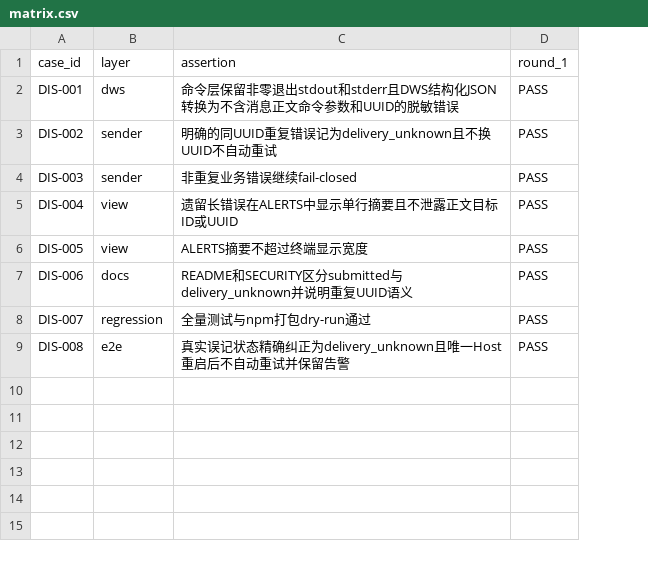
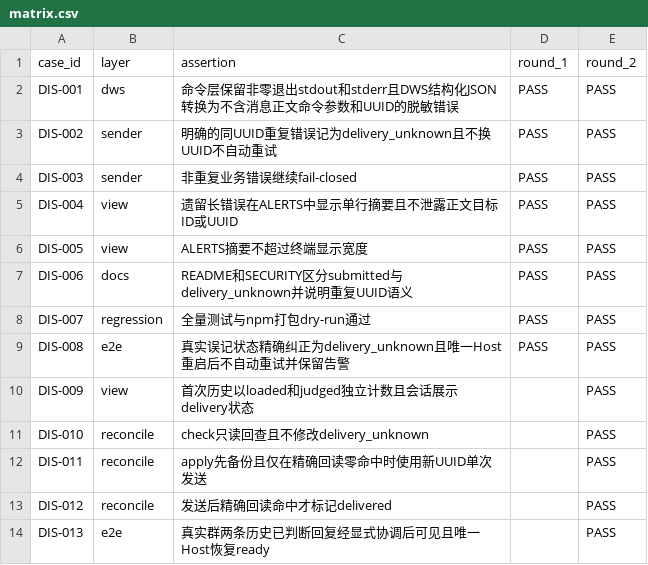
Before and after one commit to HiQ-AI/agent-channel-host, a CSV file: docs/acceptance/dws-idempotent-send/matrix.csv, drawn as a sheet; the diff names each change by its address in the sheet, - before the commit and + after, or states it on an @@ line.

```diff
--- a/docs/acceptance/dws-idempotent-send/matrix.csv
+++ b/docs/acceptance/dws-idempotent-send/matrix.csv
+column E (round_2), rows 2-9: all PASS
+row 10: DIS-009 | view | 首次历史以loaded和judged独立计数且会话展示delivery状态 |  | PASS
+row 11: DIS-010 | reconcile | check只读回查且不修改delivery_unknown |  | PASS
+row 12: DIS-011 | reconcile | apply先备份且仅在精确回读零命中时使用新UUID单次发送 |  | PASS
+row 13: DIS-012 | reconcile | 发送后精确回读命中才标记delivered |  | PASS
+row 14: DIS-013 | e2e | 真实群两条历史已判断回复经显式协调后可见且唯一Host恢复ready |  | PASS
```
Also changed, not shown: 14 other files.
